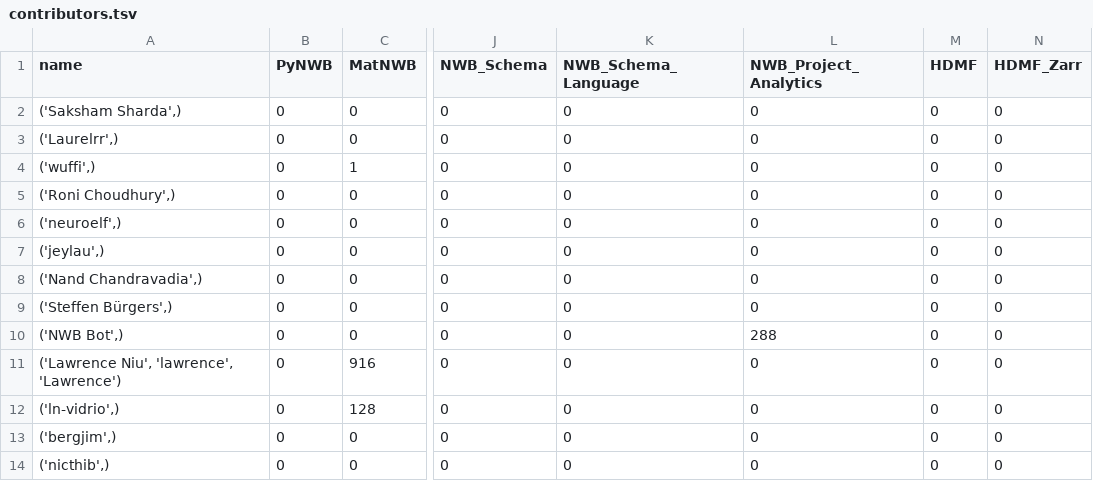
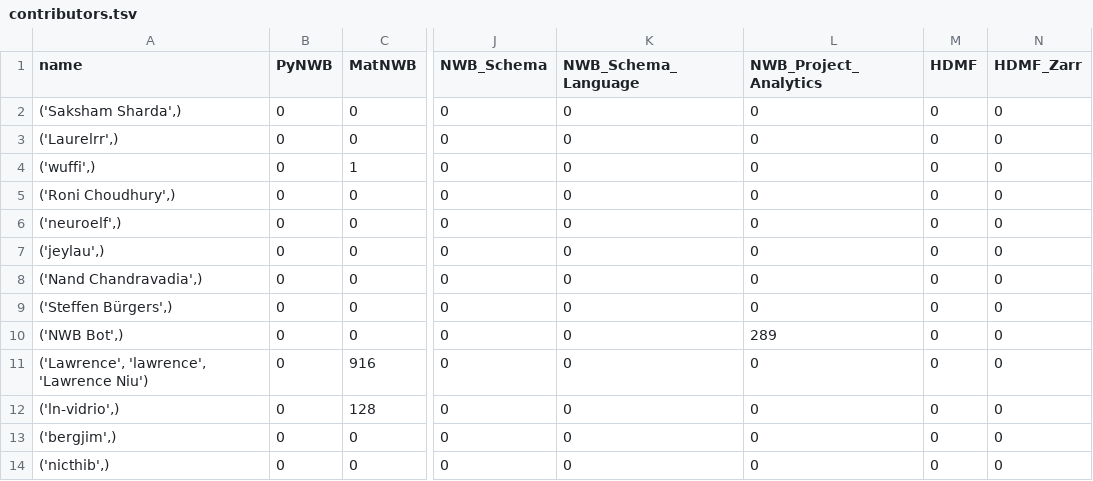
Before and after one commit to NeurodataWithoutBorders/nwb-project-analytics, a TSV file: data/contributors.tsv, drawn as a sheet; only a part is shown, gaps mark what is left out; the diff covers the shown part only; the diff names each change by its address in the sheet, - before the commit and + after, or states it on an @@ line.

```diff
--- a/data/contributors.tsv
+++ b/data/contributors.tsv
-L10 (NWB_Project_Analytics): 288
+L10 (NWB_Project_Analytics): 289
-A11 (name): ('Lawrence Niu', 'lawrence', 'Lawrence')
+A11 (name): ('Lawrence', 'lawrence', 'Lawrence Niu')
```
Also changed, not shown: 1 added row and 26 edited cells elsewhere in this file, 3 other files.
